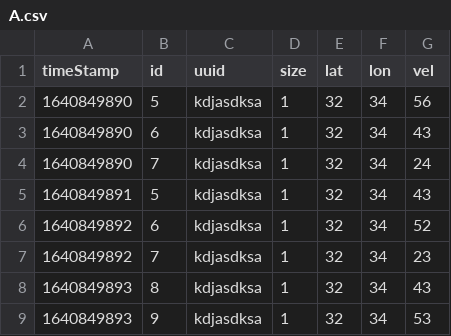
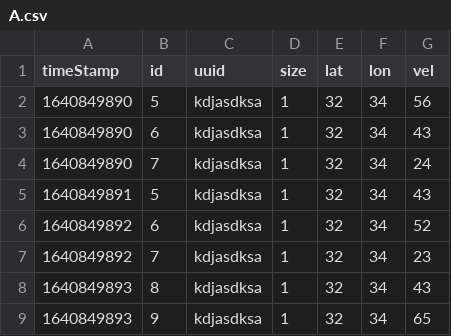
Before and after one commit to barakgonen/CsvPlayer, a CSV file: csvFiles/29_12_2021/A.csv, drawn as a sheet.

```diff
--- a/csvFiles/29_12_2021/A.csv
+++ b/csvFiles/29_12_2021/A.csv
@@ -8,2 +8,2 @@ timeStamp,id,uuid,size,lat,lon,vel
 1640849893,8,kdjasdksa,1,32,34,43
-1640849893,9,kdjasdksa,1,32,34,53
+1640849893,9,kdjasdksa,1,32,34,65
```
Also changed, not shown: csvFiles/28_12_2021/A.csv, 4 other files.
